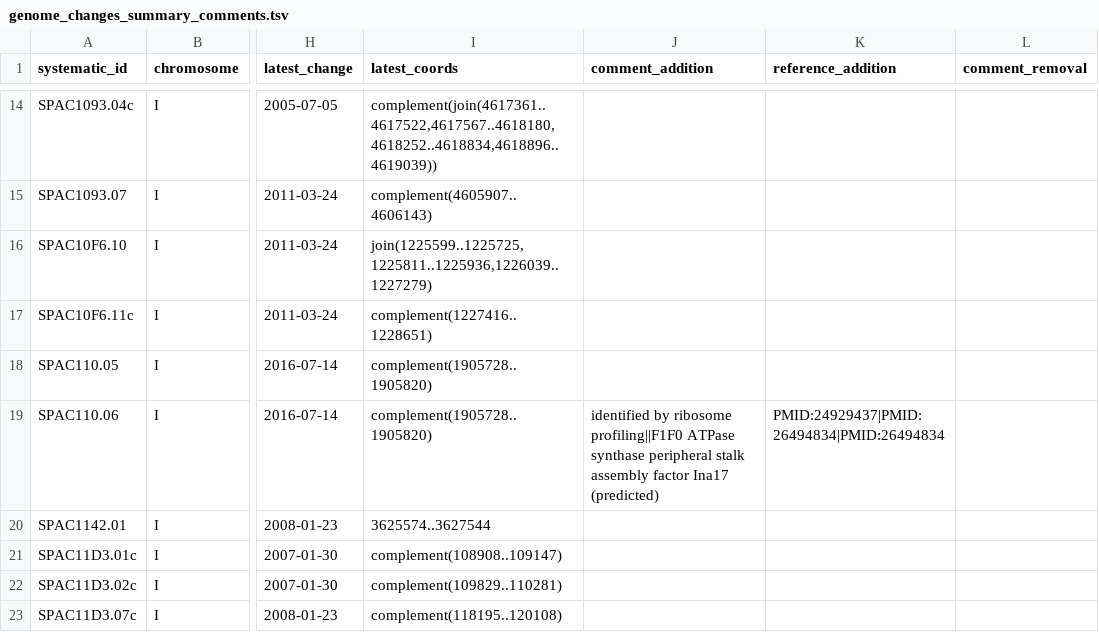
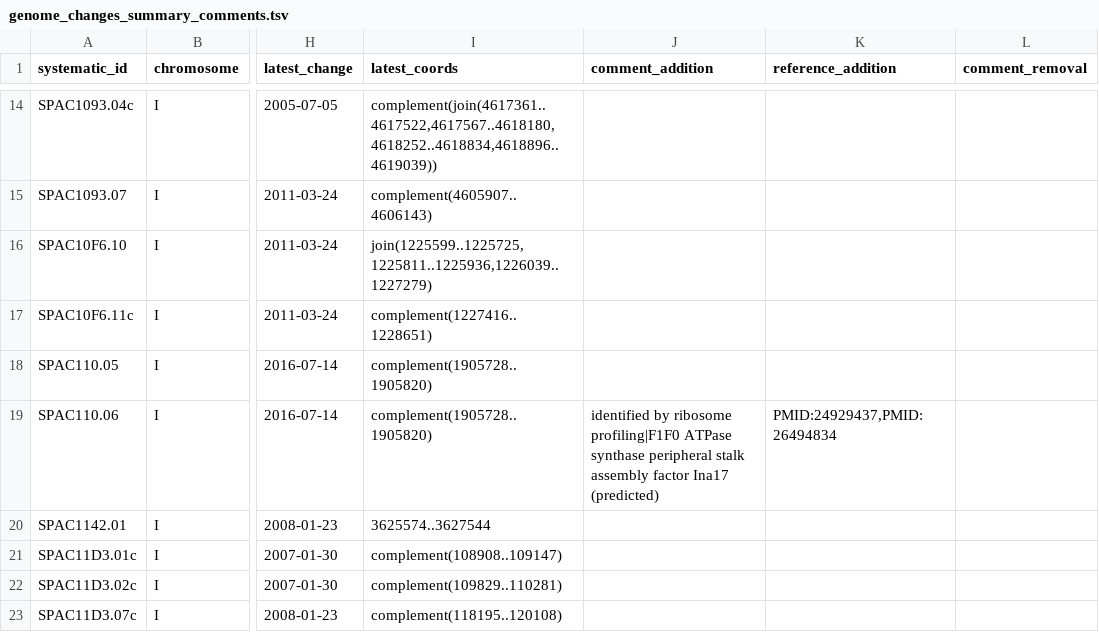
Before and after one commit to pombase/genome_changelog, a TSV file: results/genome_changes_summary_comments.tsv, drawn as a sheet; only a part is shown, gaps mark what is left out; the diff covers the shown part only; the diff names each change by its address in the sheet, - before the commit and + after, or states it on an @@ line.

Commit message:
homogenise output for genome changes

```diff
--- a/results/genome_changes_summary_comments.tsv
+++ b/results/genome_changes_summary_comments.tsv
-J19 (comment_addition): …by ribosome profiling||F1F0 ATPase synthase…
+J19 (comment_addition): …by ribosome profiling|F1F0 ATPase synthase…
-K19 (reference_addition): PMID:24929437|PMID:26494834|PMID:26494834
+K19 (reference_addition): PMID:24929437,PMID:26494834
```
Also changed, not shown: 8 edited cells elsewhere in this file, 2 other files.
